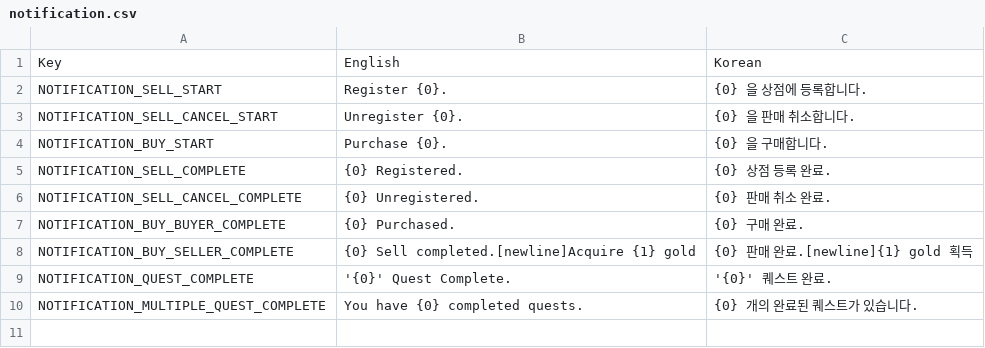
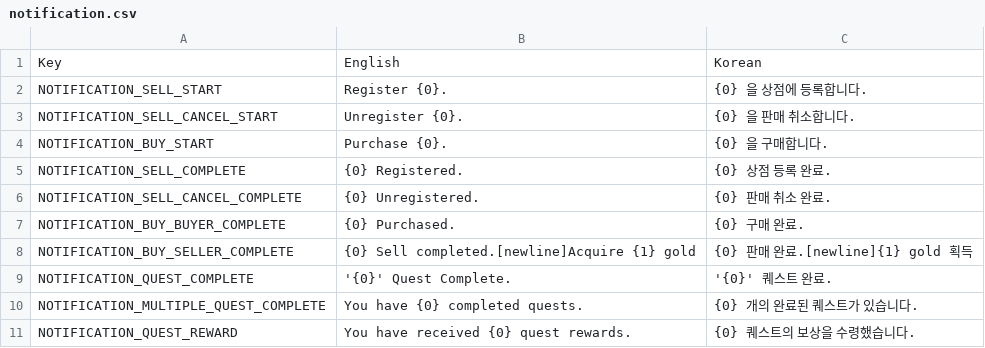
Before and after one commit to planetarium/NineChronicles, a CSV file: nekoyume/Assets/Resources/Localization/notification.csv, drawn as a sheet.

Commit message:
Push notification when quest reward received

```diff
--- a/nekoyume/Assets/Resources/Localization/notification.csv
+++ b/nekoyume/Assets/Resources/Localization/notification.csv
@@ -10 +10,2 @@ NOTIFICATION_QUEST_COMPLETE,'{0}' Quest Complete.,'{0}' 퀘스트 완료.
 NOTIFICATION_MULTIPLE_QUEST_COMPLETE,You have {0} completed quests.,{0} 개의 완료된 퀘스트가 있습니다.
+NOTIFICATION_QUEST_REWARD,You have received {0} quest rewards.,{0} 퀘스트의 보상을 수령했습니다.
```
Also changed, not shown: 2 other files.
